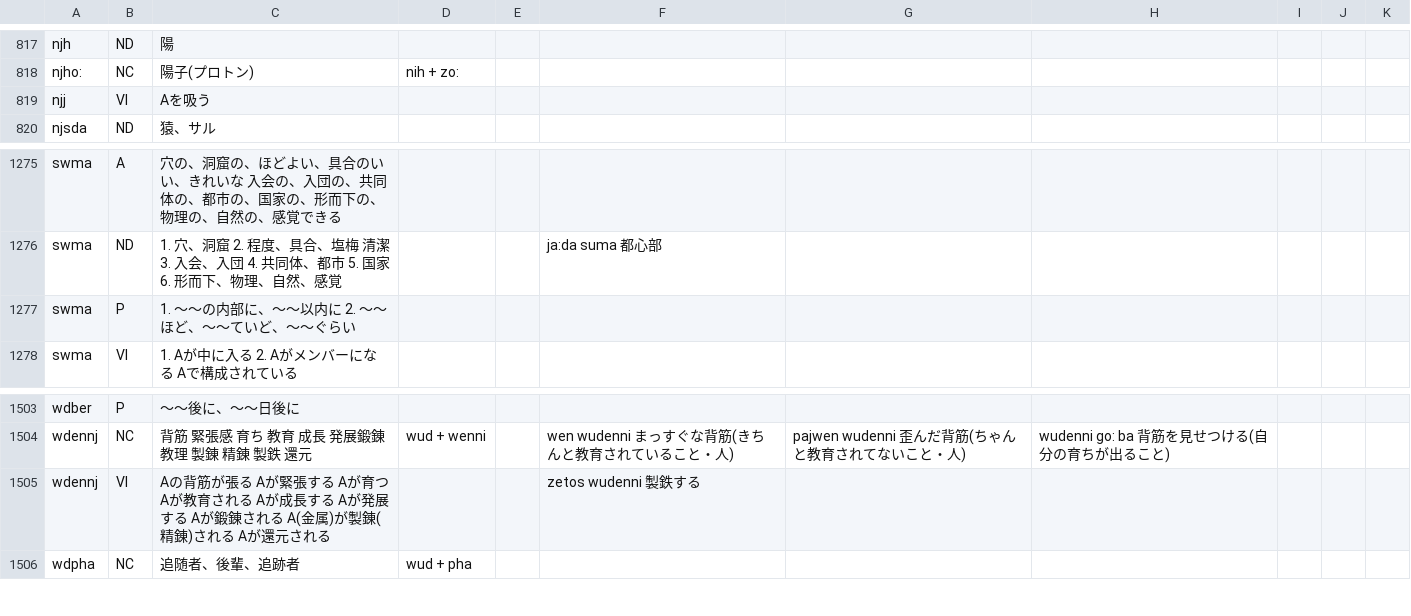
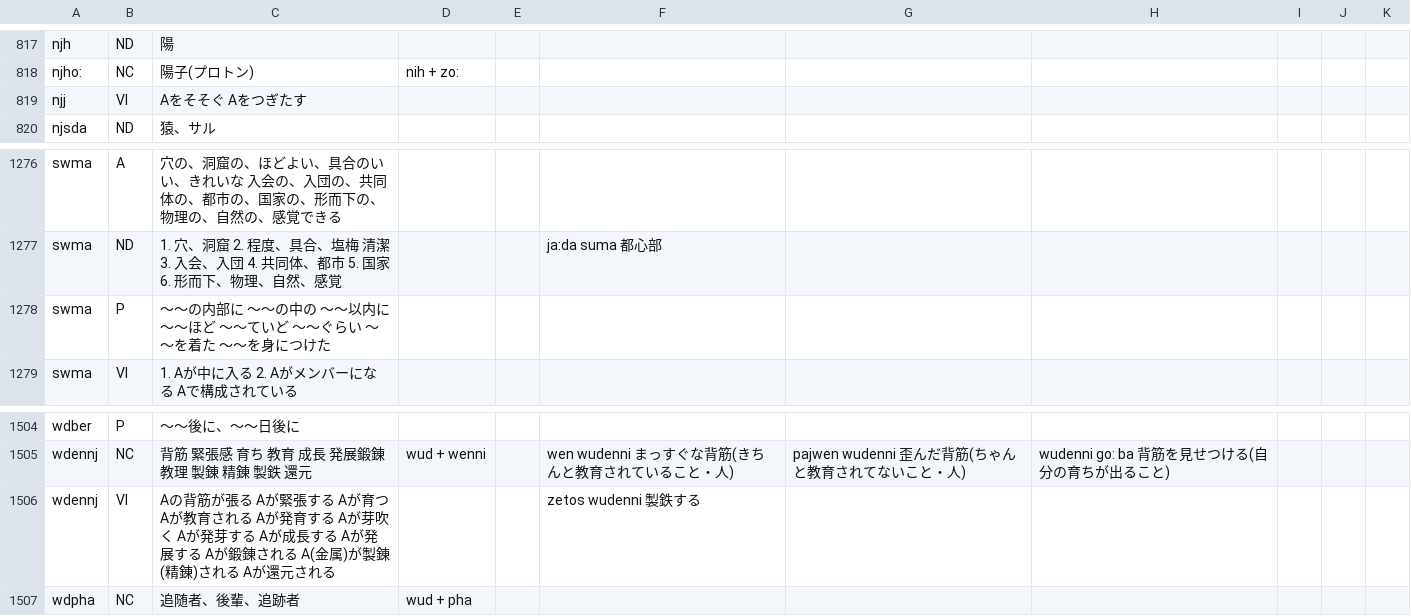
Before and after one commit to augustvaella/lang, a CSV file: sejrjp/sejrjp_dictionary.csv, drawn as a sheet; only a part is shown, gaps mark what is left out; the diff covers the shown part only.

```diff
--- a/sejrjp/sejrjp_dictionary.csv
+++ b/sejrjp/sejrjp_dictionary.csv
@@ -818,3 +818,3 @@ njh,ND,陽,,,,,,,,
 njho:,NC,陽子(プロトン),nih + zo:,,,,,,,
-njj,VI,Aを吸う,,,,,,,,
+njj,VI,Aをそそぐ Aをつぎたす ,,,,,,,,
 njsda,ND,猿、サル,,,,,,,,
@@ -1276,3 +1277,3 @@ swma,A,穴の、洞窟の、ほどよい、具合のいい、きれいな 入会
 swma,ND,1. 穴、洞窟 2. 程度、具合、塩梅 清潔 3. 入会、入団 4. 共同体、都市 5. 国家 6. 形而下、物理、自然、感覚,,,ja:da suma 都心部,,,,,
-swma,P,1. ～～の内部に、～～以内に 2. ～～ほど、～～ていど、～～ぐらい,,,,,,,,
+swma,P,～～の内部に 〜〜の中の ～～以内に ～～ほど ～～ていど ～～ぐらい 〜〜を着た 〜〜を身につけた,,,,,,,,
 swma,VI,1. Aが中に入る 2. Aがメンバーになる Aで構成されている,,,,,,,,
@@ -1504,3 +1505,3 @@ wdber,P,～～後に、～～日後に,,,,,,,,
 wdennj,NC,背筋 緊張感 育ち 教育 成長 発展鍛錬 教理 製錬 精錬 製鉄 還元,wud + wenni,,wen wudenni まっすぐな背筋(きちんと教育されていること・人),pajwen wudenni 歪んだ背筋(ちゃんと教育されてないこと・人),wudenni go: ba 背筋を見せつける(自分の育ちが出ること),,,
-wdennj,VI,Aの背筋が張る Aが緊張する Aが育つ Aが教育される Aが成長する Aが発展する Aが鍛錬される A(金属)が製錬(精錬)される Aが還元される,,,zetos wudenni 製鉄する,,,,,
+wdennj,VI,Aの背筋が張る Aが緊張する Aが育つ Aが教育される Aが発育する Aが芽吹く Aが発芽する Aが成長する Aが発展する Aが鍛錬される A(金属)が製錬(精錬)される Aが還元される,,,zetos wudenni 製鉄する,,,,,
 wdpha,NC,追随者、後輩、追跡者,wud + pha,,,,,,,
```
Also changed, not shown: 1 added row and 18 edited cells elsewhere in this file, 6 other files.
